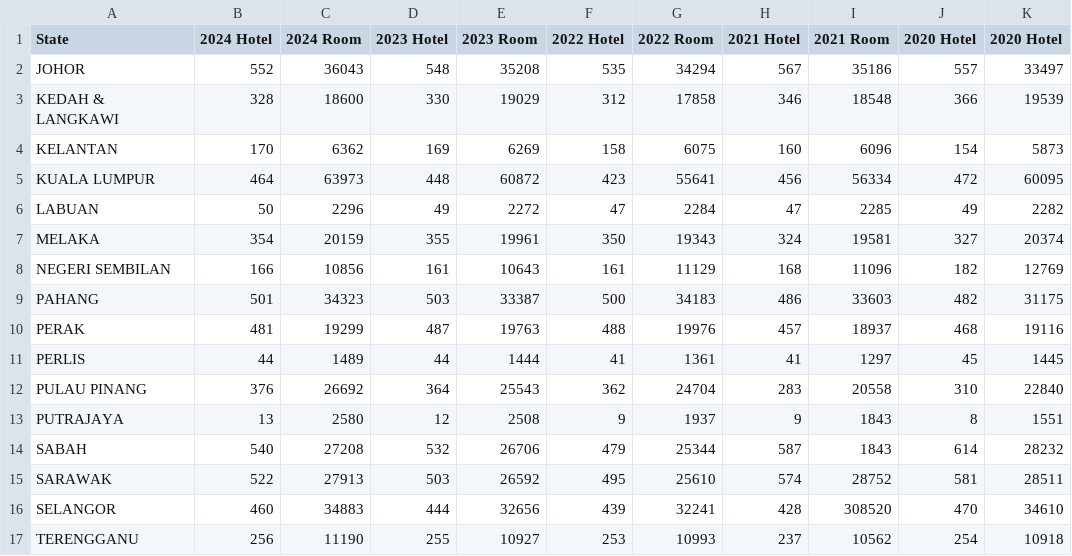
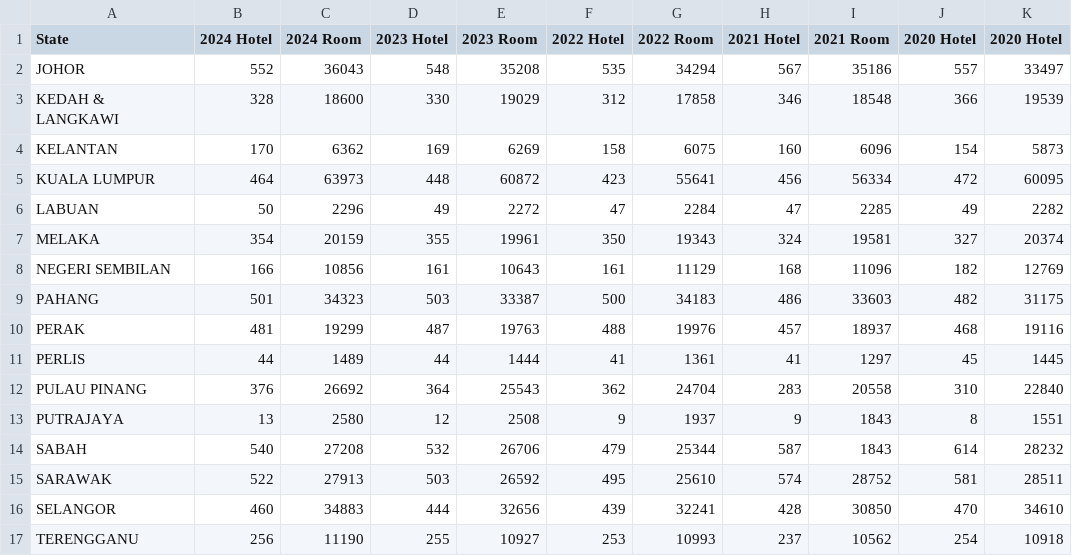
Before and after one commit to EthanShengFrancis/FIT3179-DV2, a CSV file: data/HotelRooms.csv, drawn as a sheet.

Commit message:
Update the selangor state in HotelRooms.csv

```diff
--- a/data/HotelRooms.csv
+++ b/data/HotelRooms.csv
@@ -15,3 +15,3 @@ SABAH,540,27208,532,26706,479,25344,587,1843,614,28232
 SARAWAK,522,27913,503,26592,495,25610,574,28752,581,28511
-SELANGOR,460,34883,444,32656,439,32241,428,308520,470,34610
+SELANGOR,460,34883,444,32656,439,32241,428,30850,470,34610
 TERENGGANU,256,11190,255,10927,253,10993,237,10562,254,10918
```
